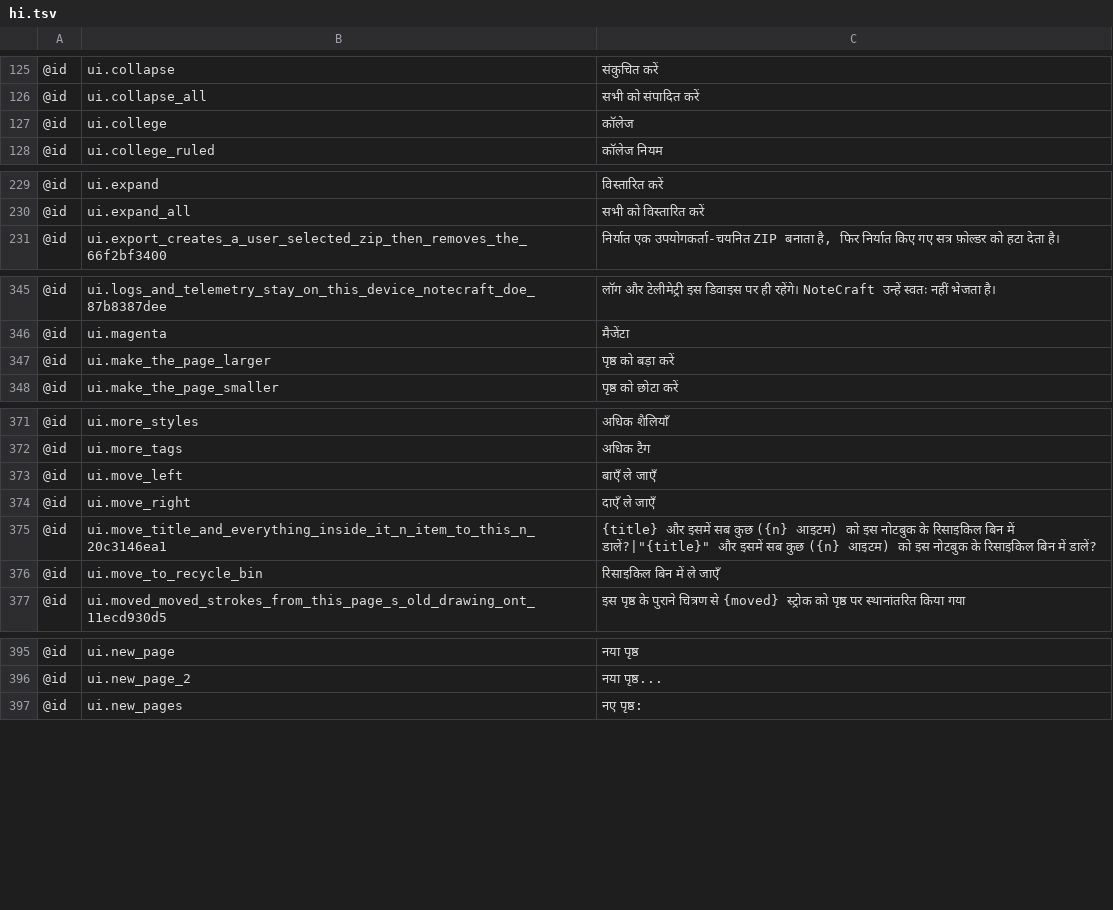
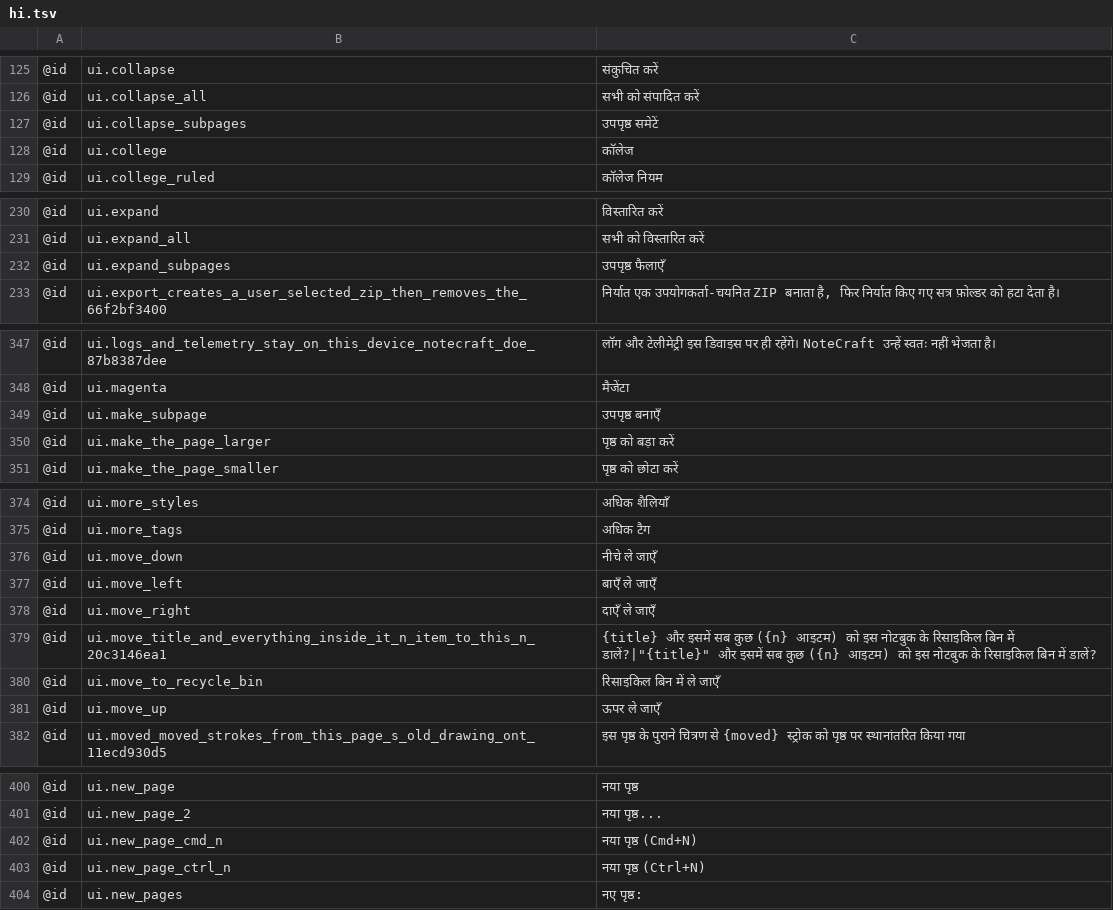
Before and after one commit to AlienTechSoftware/notecraft, a TSV file: i18n/hi.tsv, drawn as a sheet; only a part is shown, gaps mark what is left out; the diff covers the shown part only.

Commit message:
feat(nav): expand page context menu actions

```diff
--- a/i18n/hi.tsv
+++ b/i18n/hi.tsv
@@ -126,2 +126,3 @@
 @id	ui.collapse_all	सभी को संपादित करें
+@id	ui.collapse_subpages	उपपृष्ठ समेटें
 @id	ui.college	कॉलेज
@@ -230,2 +231,3 @@
 @id	ui.expand_all	सभी को विस्तारित करें
+@id	ui.expand_subpages	उपपृष्ठ फैलाएँ
 @id	ui.export_creates_a_user_selected_zip_then_removes_the_66f2bf3400	निर्यात एक उपयोगकर्ता-चयनित ZIP बनाता है, फिर निर्यात किए गए सत्र फ़ोल्डर को हटा देता है।
@@ -346,2 +348,3 @@
 @id	ui.magenta	मैजेंटा
+@id	ui.make_subpage	उपपृष्ठ बनाएँ
 @id	ui.make_the_page_larger	पृष्ठ को बड़ा करें
@@ -372,2 +375,3 @@
 @id	ui.more_tags	अधिक टैग
+@id	ui.move_down	नीचे ले जाएँ
 @id	ui.move_left	बाएँ ले जाएँ
@@ -376,2 +380,3 @@
 @id	ui.move_to_recycle_bin	रिसाइकिल बिन में ले जाएँ
+@id	ui.move_up	ऊपर ले जाएँ
 @id	ui.moved_moved_strokes_from_this_page_s_old_drawing_ont_11ecd930d5	इस पृष्ठ के पुराने चित्रण से {moved} स्ट्रोक को पृष्ठ पर स्थानांतरित किया गया
@@ -396,2 +401,4 @@
 @id	ui.new_page_2	नया पृष्ठ...
+@id	ui.new_page_cmd_n	नया पृष्ठ (Cmd+N)
+@id	ui.new_page_ctrl_n	नया पृष्ठ (Ctrl+N)
 @id	ui.new_pages	नए पृष्ठ:
```
Also changed, not shown: 1 added row elsewhere in this file, i18n/ar-XB.tsv, i18n/ar.tsv, 22 other files.
